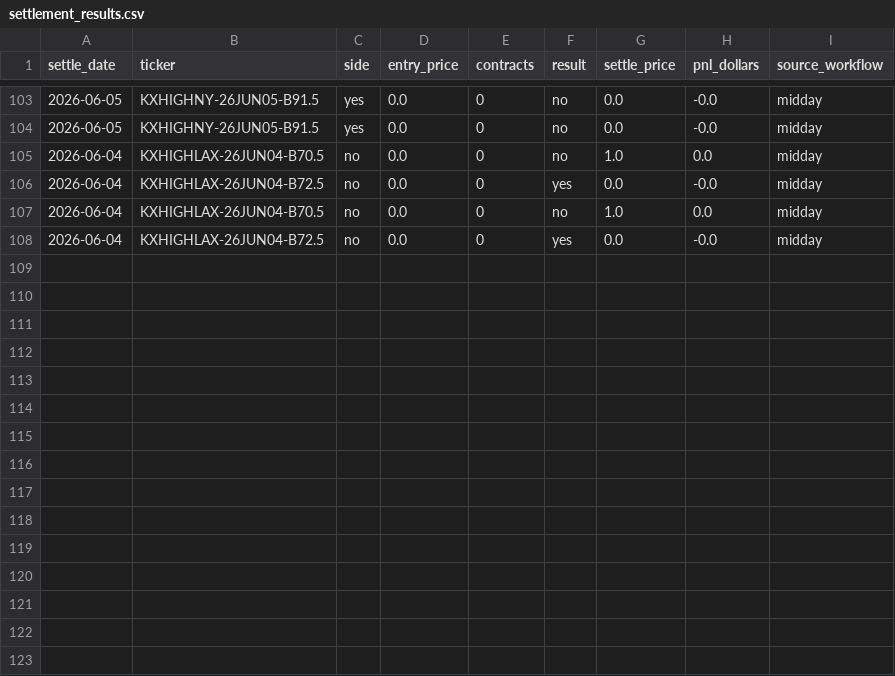
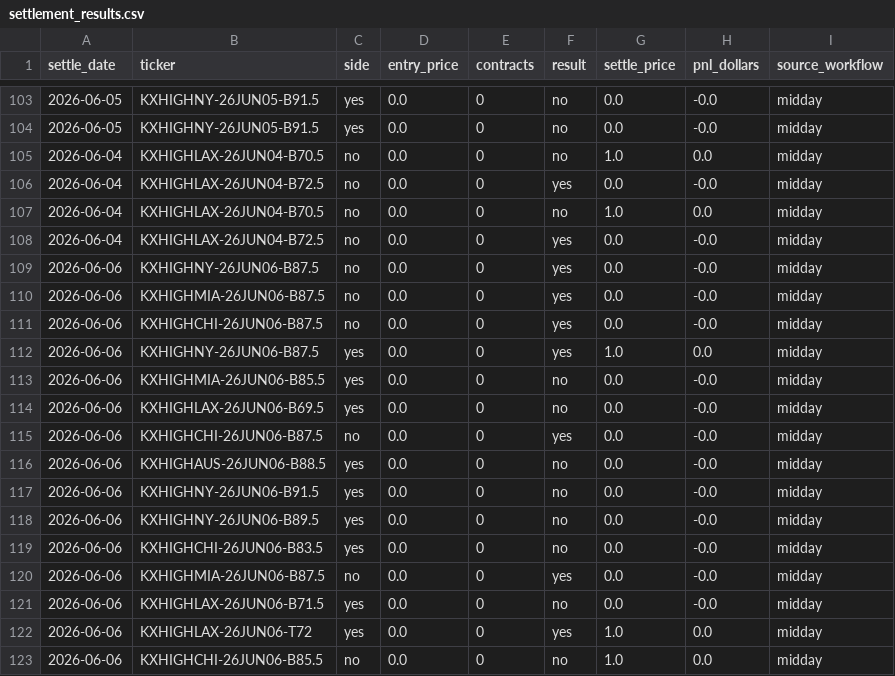
Before and after one commit to juliettemorrell/kalshi-test, a CSV file: data/settlement_results.csv, drawn as a sheet; only a part is shown, gaps mark what is left out; the diff names each change by its address in the sheet, - before the commit and + after, or states it on an @@ line.

Commit message:
settlement 2026-06-07T14:45:36

```diff
--- a/data/settlement_results.csv
+++ b/data/settlement_results.csv
+row 109: 2026-06-06 | KXHIGHNY-26JUN06-B87.5 | no | 0.0 | 0 | yes | 0.0 | -0.0 | midday
+row 110: 2026-06-06 | KXHIGHMIA-26JUN06-B87.5 | no | 0.0 | 0 | yes | 0.0 | -0.0 | midday
+row 111: 2026-06-06 | KXHIGHCHI-26JUN06-B87.5 | no | 0.0 | 0 | yes | 0.0 | -0.0 | midday
+row 112: 2026-06-06 | KXHIGHNY-26JUN06-B87.5 | yes | 0.0 | 0 | yes | 1.0 | 0.0 | midday
+row 113: 2026-06-06 | KXHIGHMIA-26JUN06-B85.5 | yes | 0.0 | 0 | no | 0.0 | -0.0 | midday
+row 114: 2026-06-06 | KXHIGHLAX-26JUN06-B69.5 | yes | 0.0 | 0 | no | 0.0 | -0.0 | midday
+row 115: 2026-06-06 | KXHIGHCHI-26JUN06-B87.5 | no | 0.0 | 0 | yes | 0.0 | -0.0 | midday
+row 116: 2026-06-06 | KXHIGHAUS-26JUN06-B88.5 | yes | 0.0 | 0 | no | 0.0 | -0.0 | midday
+row 117: 2026-06-06 | KXHIGHNY-26JUN06-B91.5 | yes | 0.0 | 0 | no | 0.0 | -0.0 | midday
+row 118: 2026-06-06 | KXHIGHNY-26JUN06-B89.5 | yes | 0.0 | 0 | no | 0.0 | -0.0 | midday
+row 119: 2026-06-06 | KXHIGHCHI-26JUN06-B83.5 | yes | 0.0 | 0 | no | 0.0 | -0.0 | midday
+row 120: 2026-06-06 | KXHIGHMIA-26JUN06-B87.5 | no | 0.0 | 0 | yes | 0.0 | -0.0 | midday
+row 121: 2026-06-06 | KXHIGHLAX-26JUN06-B71.5 | yes | 0.0 | 0 | no | 0.0 | -0.0 | midday
+row 122: 2026-06-06 | KXHIGHLAX-26JUN06-T72 | yes | 0.0 | 0 | yes | 1.0 | 0.0 | midday
+row 123: 2026-06-06 | KXHIGHCHI-26JUN06-B85.5 | no | 0.0 | 0 | no | 1.0 | 0.0 | midday
```
Also changed, not shown: 1 other file.
